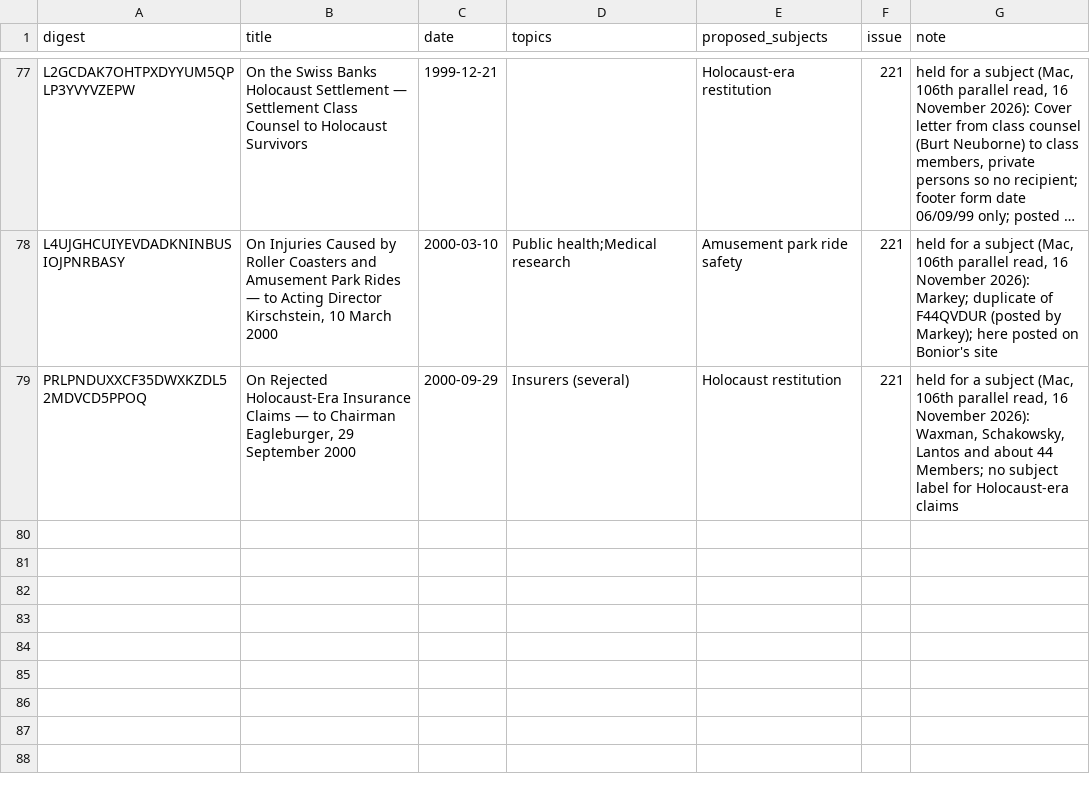
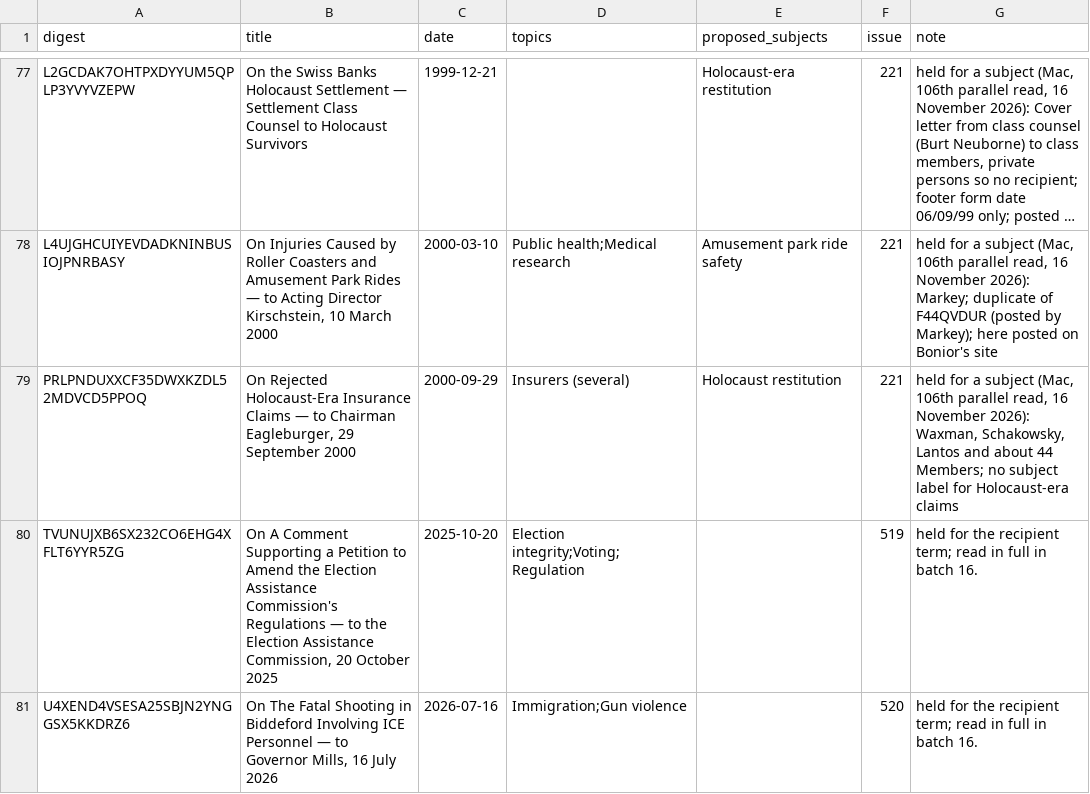
Before and after one commit to Robin-IA/Congressional-Letters-Dev, a CSV file: letters-vocabulary-needs/letters.csv, drawn as a sheet; only a part is shown, gaps mark what is left out; long unchanged cells end in ….

```diff
--- a/letters-vocabulary-needs/letters.csv
+++ b/letters-vocabulary-needs/letters.csv
@@ -79 +79,3 @@ L4UJGHCUIYEVDADKNINBUSIOJPNRBASY,"On Injuries Caused by Roller Coasters and Amus
 PRLPNDUXXCF35DWXKZDL52MDVCD5PPOQ,"On Rejected Holocaust-Era Insurance Claims — to Chairman Eagleburger, 29 September 2000",2000-09-29,Insurers (several),Holocaust restitution,221,"held for a subject (Mac, 106th parallel read, 16 November 2026): Waxman, Schakowsky, Lantos and about 44 Members; no subject label for Holocaust-era claims"
+TVUNUJXB6SX232CO6EHG4XFLT6YYR5ZG,"On A Comment Supporting a Petition to Amend the Election Assistance Commission's Regulations — to the Election Assistance Commission, 20 October 2025",2025-10-20,Election integrity;Voting;Regulation,,519,held for the recipient term; read in full in batch 16.
+U4XEND4VSESA25SBJN2YNGGSX5KKDRZ6,"On The Fatal Shooting in Biddeford Involving ICE Personnel — to Governor Mills, 16 July 2026",2026-07-16,Immigration;Gun violence,,520,held for the recipient term; read in full in batch 16.
```
Also changed, not shown: vocabulary/letter-dates.csv, vocabulary/letter-topics.csv, 4 other files.
